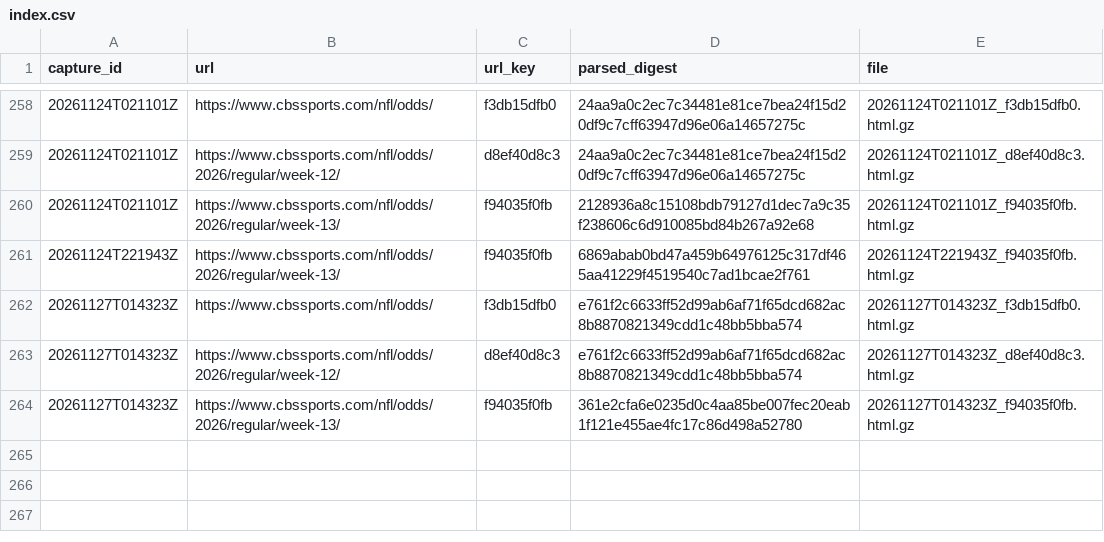
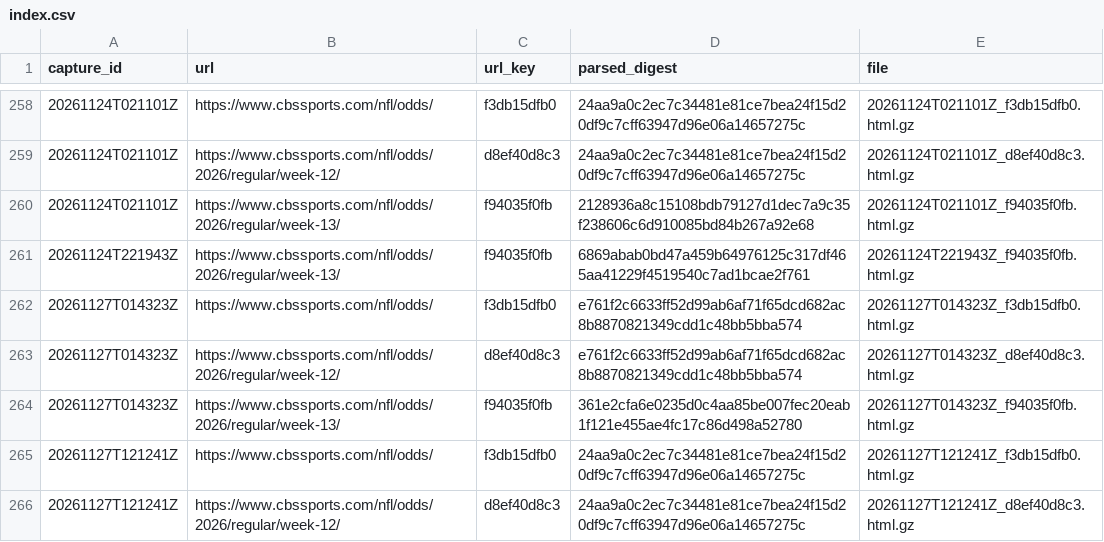
Before and after one commit to wbblanck/NFL_ATS, a CSV file: data/lines/raw_cbs/index.csv, drawn as a sheet; only a part is shown, gaps mark what is left out; the diff names each change by its address in the sheet, - before the commit and + after, or states it on an @@ line.

Commit message:
lines: CBS capture 2026-11-27T12:12Z

```diff
--- a/data/lines/raw_cbs/index.csv
+++ b/data/lines/raw_cbs/index.csv
+row 265: 20261127T121241Z | https://www.cbssports.com/nfl/odds/ | f3db15dfb0 | 24aa9a0c2ec7c34481e81ce7bea24f15d20df9c7cff63947d96e06a14657275c | 20261127T121241Z_f3db15dfb0.html.gz
+row 266: 20261127T121241Z | https://www.cbssports.com/nfl/odds/2026/regular/week-12/ | d8ef40d8c3 | 24aa9a0c2ec7c34481e81ce7bea24f15d20df9c7cff63947d96e06a14657275c | 20261127T121241Z_d8ef40d8c3.html.gz
```
Also changed, not shown: data/lines/cbs_open_frozen.csv, 3 other files.
